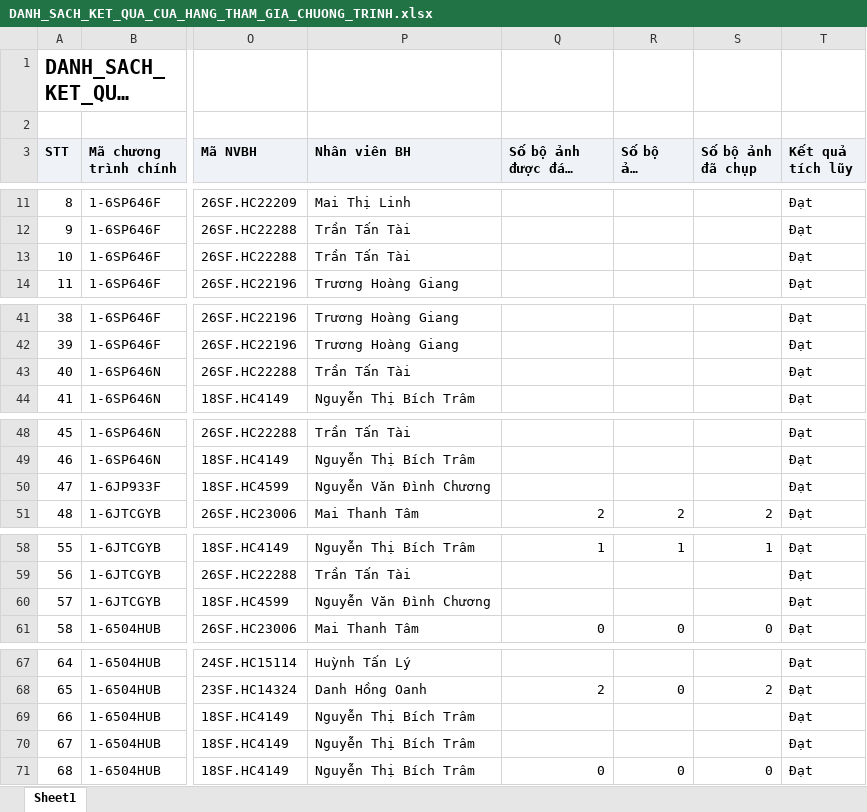
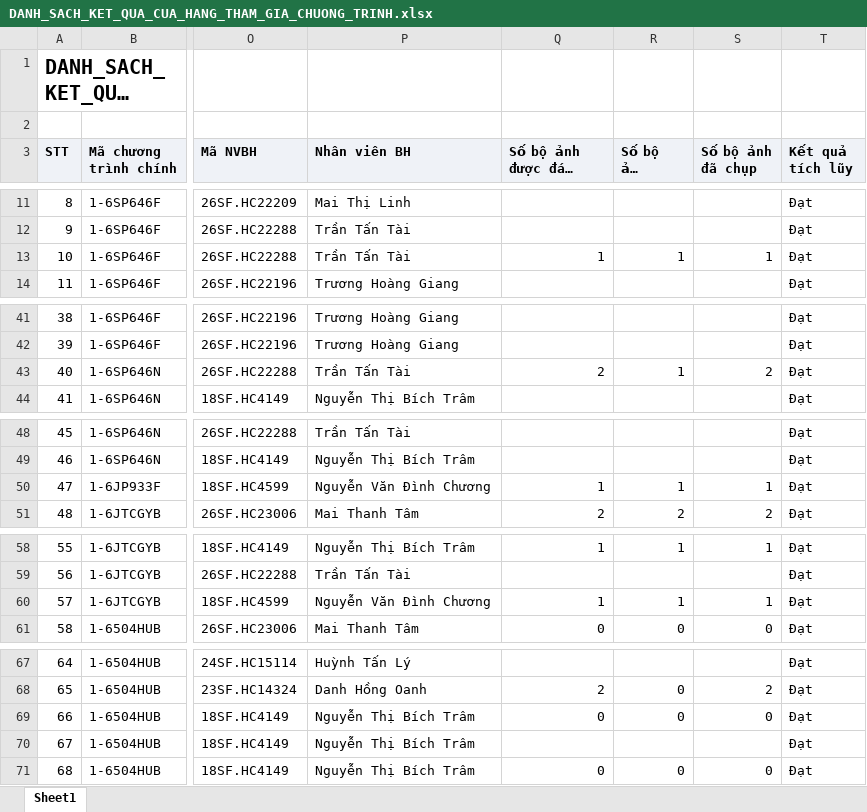
Before and after one commit to Tantt2026/Dashboard-Masan, an Excel workbook: data/Thang11/DANH_SACH_KET_QUA_CUA_HANG_THAM_GIA_CHUONG_TRINH.xlsx, sheet Sheet1, drawn as a sheet; only a part is shown, gaps mark what is left out; long unchanged cells end in …; values as stored, in another font and other column widths than the file's, no borders; the diff covers the shown part only; the diff names each change by its address in the sheet, - before the commit and + after, or states it on an @@ line.

```diff
--- a/data/Thang11/DANH_SACH_KET_QUA_CUA_HANG_THAM_GIA_CHUONG_TRINH.xlsx (sheet Sheet1)
+++ b/data/Thang11/DANH_SACH_KET_QUA_CUA_HANG_THAM_GIA_CHUONG_TRINH.xlsx (sheet Sheet1)
-Q13 (Số bộ ảnh được đánh giá): (empty)
+Q13 (Số bộ ảnh được đánh giá): 1
-R13 (Số bộ ảnh duyệt): (empty)
+R13 (Số bộ ảnh duyệt): 1
-S13 (Số bộ ảnh đã chụp): (empty)
+S13 (Số bộ ảnh đã chụp): 1
-Q43 (Số bộ ảnh được đánh giá): (empty)
+Q43 (Số bộ ảnh được đánh giá): 2
-R43 (Số bộ ảnh duyệt): (empty)
+R43 (Số bộ ảnh duyệt): 1
-S43 (Số bộ ảnh đã chụp): (empty)
+S43 (Số bộ ảnh đã chụp): 2
-Q50 (Số bộ ảnh được đánh giá): (empty)
+Q50 (Số bộ ảnh được đánh giá): 1
-R50 (Số bộ ảnh duyệt): (empty)
+R50 (Số bộ ảnh duyệt): 1
-S50 (Số bộ ảnh đã chụp): (empty)
+S50 (Số bộ ảnh đã chụp): 1
-Q60 (Số bộ ảnh được đánh giá): (empty)
+Q60 (Số bộ ảnh được đánh giá): 1
-R60 (Số bộ ảnh duyệt): (empty)
+R60 (Số bộ ảnh duyệt): 1
-S60 (Số bộ ảnh đã chụp): (empty)
+S60 (Số bộ ảnh đã chụp): 1
-Q69 (Số bộ ảnh được đánh giá): (empty)
+Q69 (Số bộ ảnh được đánh giá): 0
-R69 (Số bộ ảnh duyệt): (empty)
+R69 (Số bộ ảnh duyệt): 0
-S69 (Số bộ ảnh đã chụp): (empty)
+S69 (Số bộ ảnh đã chụp): 0
```
Also changed, not shown: 3 edited cells elsewhere in this sheet, data/Thang11/DanhSachChiTietDonHang.xlsx, data/Thang11/DanhSachLichViengTham.xlsx, 1 other file.
